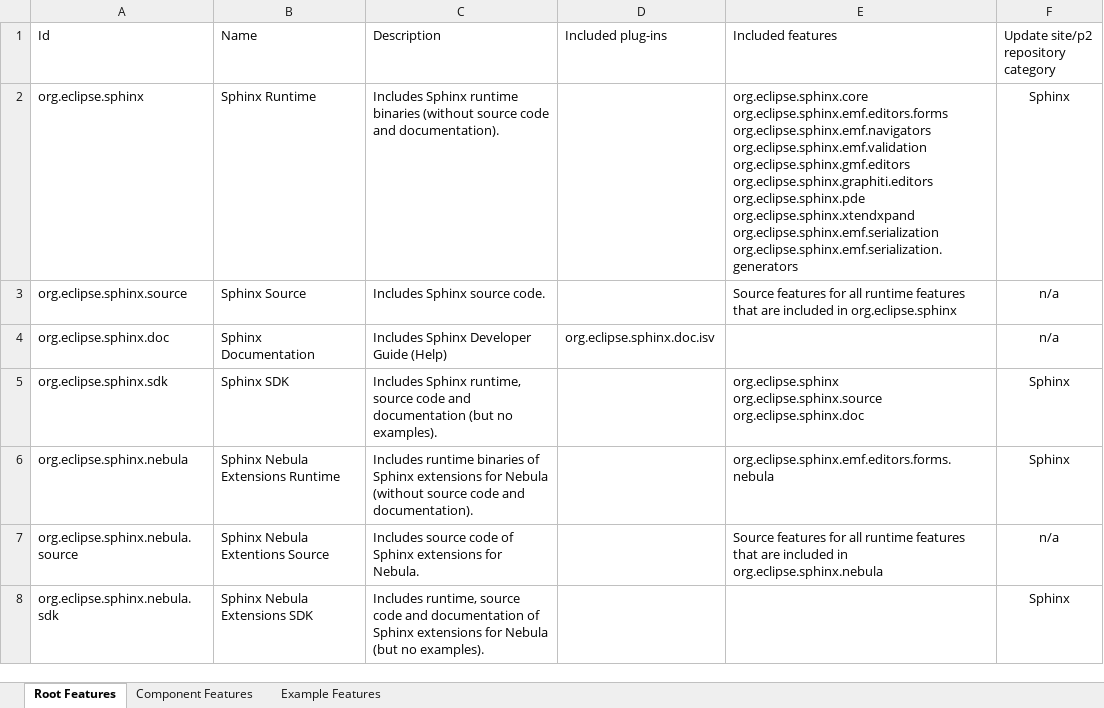
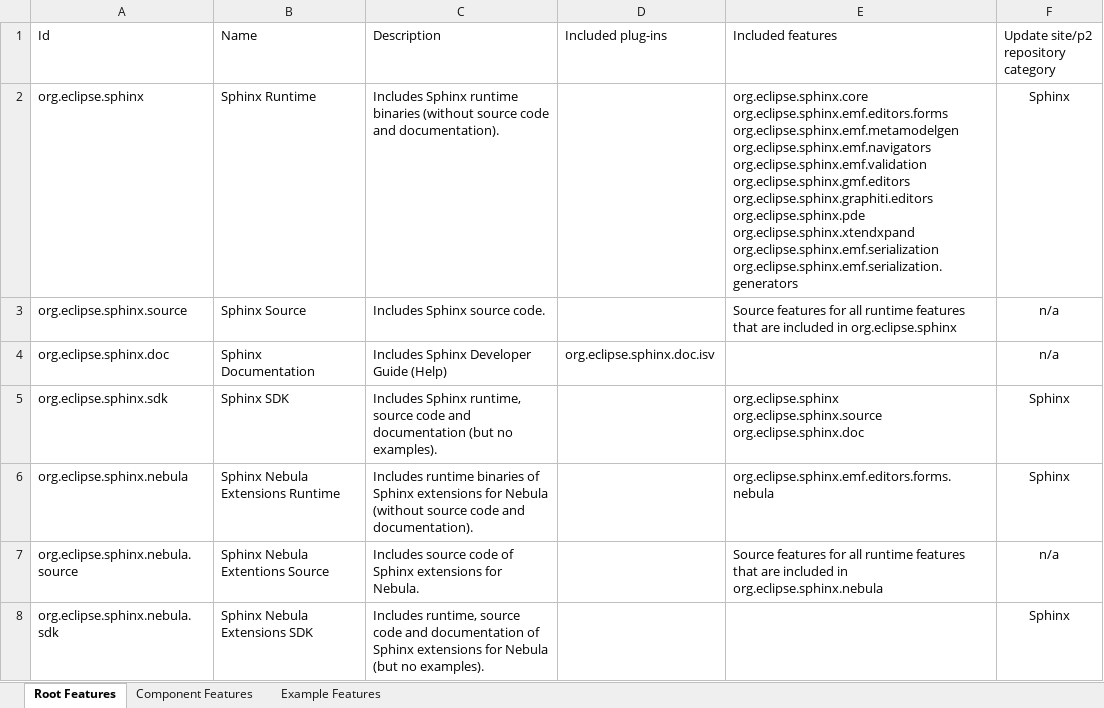
Before and after one commit to IncQueryLabs/org.eclipse.sphinx, an Excel workbook: docs/org.eclipse.sphinx.doc.design/excel/SphinxFeatureMap.xlsx, sheet Root Features, drawn as a sheet; only a part is shown; values as stored, in another font and other column widths than the file's, no borders; table styles not drawn; ↵ is a line break in a cell; the diff names each change by its address in the sheet, - before the commit and + after, or states it on an @@ line.

Commit message:
RESOLVED - bug 436112: Rework XML Persistence Mapping & XSD generation menu items to make them less prominent in the Eclipse UI https://bugs.eclipse.org/bugs/show_bug.cgi?id=436112
Updated Sphinx feature map

```diff
--- a/docs/org.eclipse.sphinx.doc.design/excel/SphinxFeatureMap.xlsx (sheet Root Features)
+++ b/docs/org.eclipse.sphinx.doc.design/excel/SphinxFeatureMap.xlsx (sheet Root Features)
-E2 (Included features): org.eclipse.sphinx.core ↵ org.eclipse.sphinx.emf.editors.forms ↵ org.eclipse.sphinx.emf.navigators ↵ org.eclipse.sphinx.emf.validation…
+E2 (Included features): org.eclipse.sphinx.core ↵ org.eclipse.sphinx.emf.editors.forms ↵ org.eclipse.sphinx.emf.metamodelgen ↵ org.eclipse.sphinx.emf.navigators ↵ org.eclipse.sphinx.emf.validation…
```
Also changed, not shown: sheet Component Features, sheet Example Features, 1 other file.
